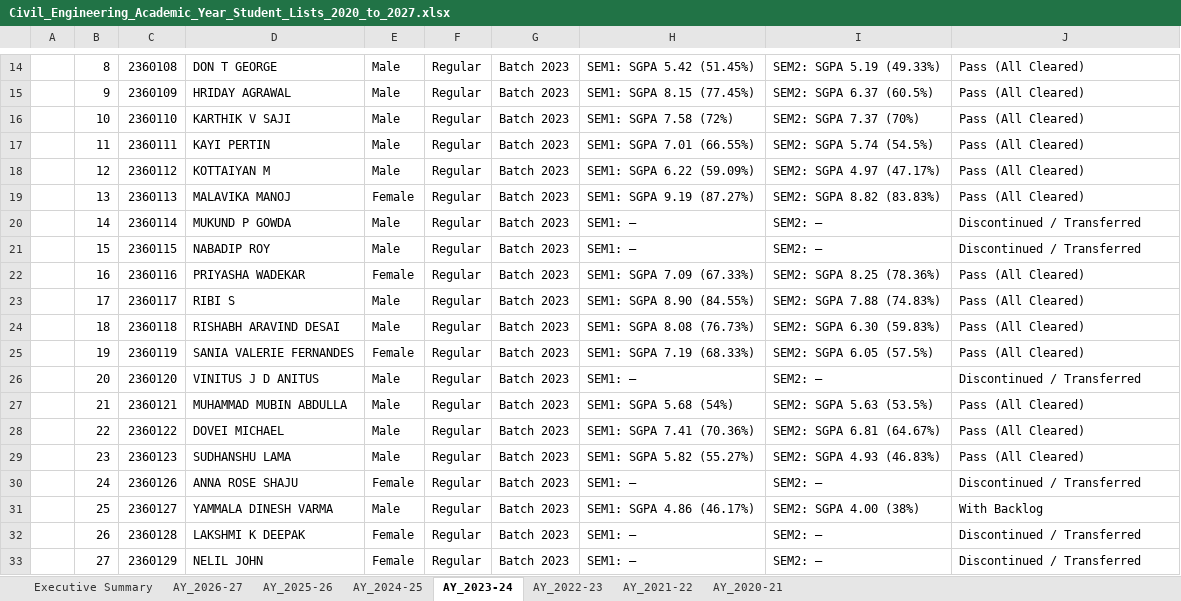
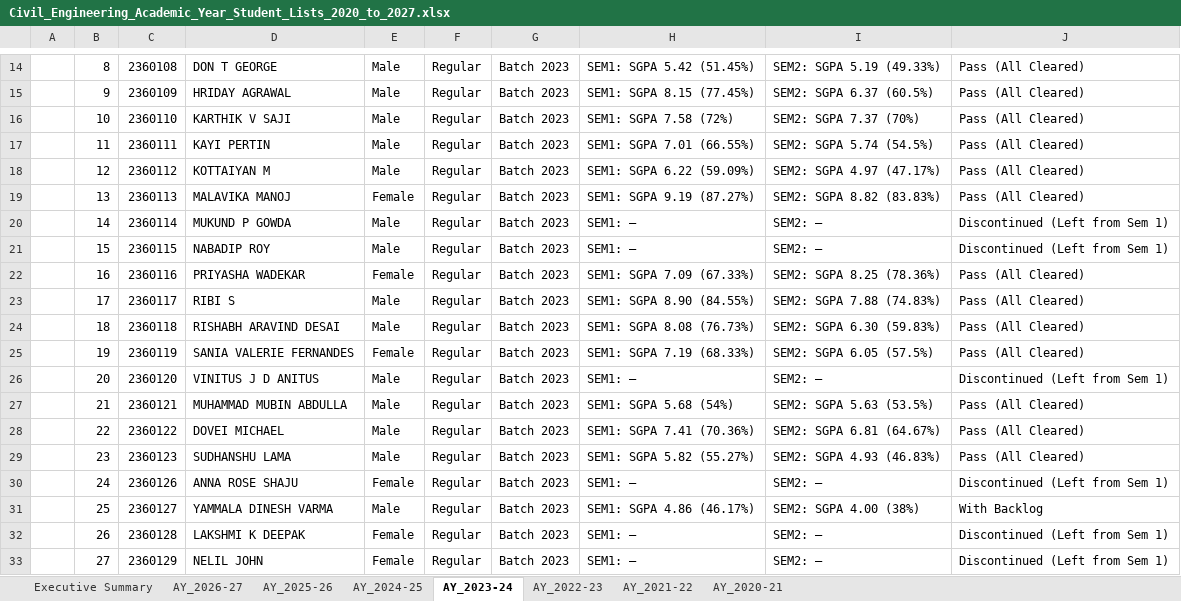
Before and after one commit to PradhanArpan/NBA_StudentProgression, an Excel workbook: Civil_Engineering_Academic_Year_Student_Lists_2020_to_2027.xlsx, sheet AY_2023-24, drawn as a sheet; only a part is shown, gaps mark what is left out; values as stored, in another font and other column widths than the file's, no cell formats; the diff covers the shown part only; the diff names each change by its address in the sheet, - before the commit and + after, or states it on an @@ line.

Commit message:
feat: Add progression status & year-back lineage manager in student modal and enforce junior batch transfer logic

```diff
--- a/Civil_Engineering_Academic_Year_Student_Lists_2020_to_2027.xlsx (sheet AY_2023-24)
+++ b/Civil_Engineering_Academic_Year_Student_Lists_2020_to_2027.xlsx (sheet AY_2023-24)
-J20:J21: Discontinued / Transferred
+J20:J21: Discontinued (Left from Sem 1)
-J26: Discontinued / Transferred
+J26: Discontinued (Left from Sem 1)
-J30: Discontinued / Transferred
+J30: Discontinued (Left from Sem 1)
-J32:J33: Discontinued / Transferred
+J32:J33: Discontinued (Left from Sem 1)
```
Also changed, not shown: 1 added row and 29 edited cells elsewhere in this sheet, sheet AY_2024-25, sheet AY_2025-26, sheet AY_2022-23, sheet AY_2026-27, sheet Executive Summary, sheet AY_2021-22, 1 more sheet, cell formats, public/Civil_Engineering_Academic_Year_Student_Lists_2020_to_2027.xlsx, 2 other files.
